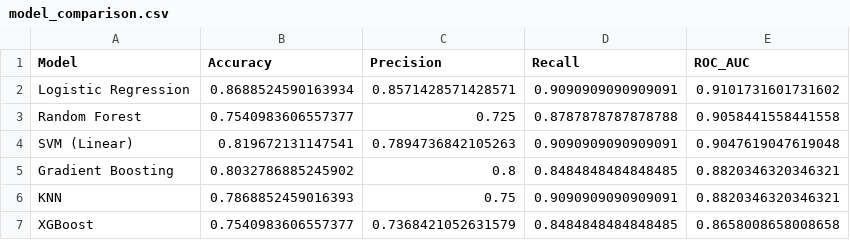
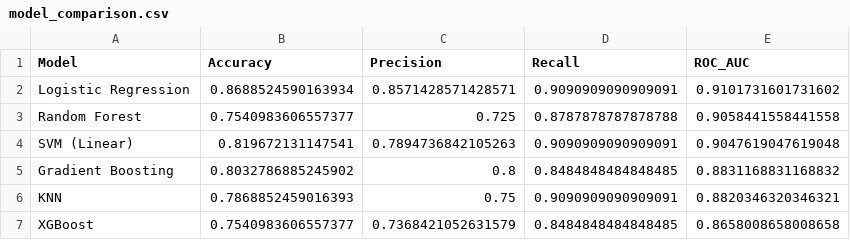
Before and after one commit to tiya-9975/ml-heart-disease-prediction-app, a CSV file: data/model_comparison.csv, drawn as a sheet.

Commit message:
Add model evaluation artifacts

```diff
--- a/data/model_comparison.csv
+++ b/data/model_comparison.csv
@@ -4,3 +4,3 @@ Random Forest,0.7540983606557377,0.725,0.8787878787878788,0.9058441558441558
 SVM (Linear),0.819672131147541,0.7894736842105263,0.9090909090909091,0.9047619047619048
-Gradient Boosting,0.8032786885245902,0.8,0.8484848484848485,0.8820346320346321
+Gradient Boosting,0.8032786885245902,0.8,0.8484848484848485,0.8831168831168832
 KNN,0.7868852459016393,0.75,0.9090909090909091,0.8820346320346321
```
Also changed, not shown: 1 other file.
